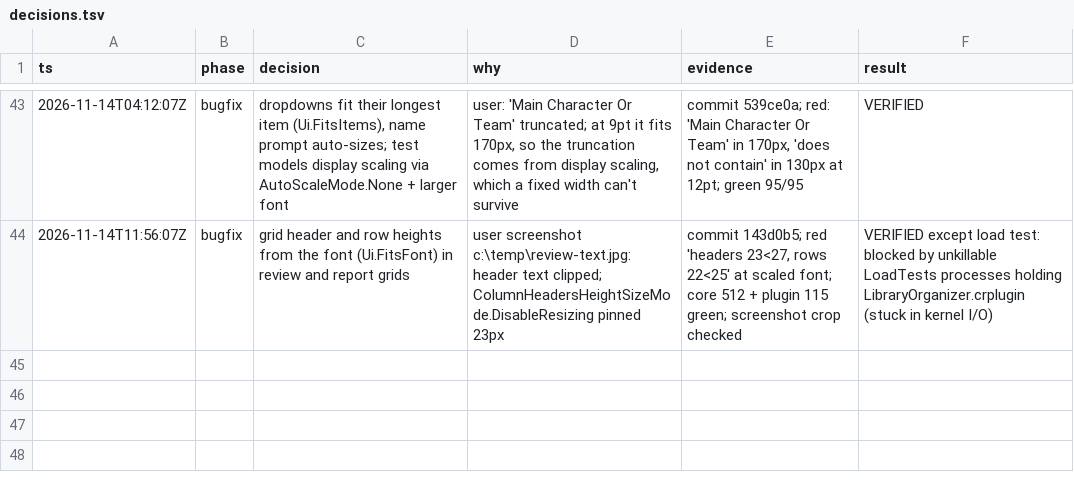
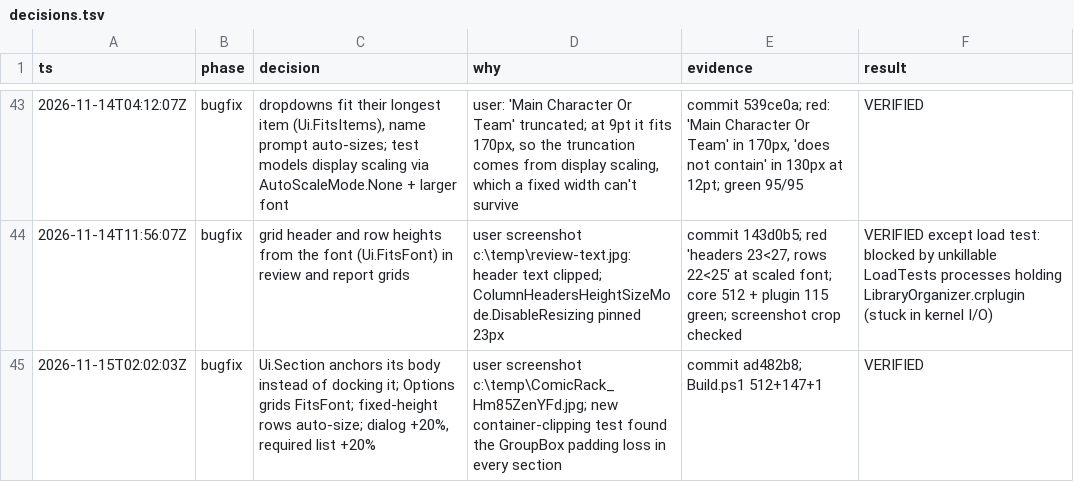
Before and after one commit to WizardsAreNeverLate/LibraryOrganizerForComicRack, a TSV file: .audit/decisions.tsv, drawn as a sheet; only a part is shown, gaps mark what is left out.

Commit message:
Log the Options tab fix

```diff
--- a/.audit/decisions.tsv
+++ b/.audit/decisions.tsv
@@ -44 +44,2 @@ ts	phase	decision	why	evidence	result
 2026-11-14T11:56:07Z	bugfix	grid header and row heights from the font (Ui.FitsFont) in review and report grids	user screenshot c:\temp\review-text.jpg: header text clipped; ColumnHeadersHeightSizeMode.DisableResizing pinned 23px	commit 143d0b5; red 'headers 23<27, rows 22<25' at scaled font; core 512 + plugin 115 green; screenshot crop checked	VERIFIED except load test: blocked by unkillable LoadTests processes holding LibraryOrganizer.crplugin (stuck in kernel I/O)
+2026-11-15T02:02:03Z	bugfix	Ui.Section anchors its body instead of docking it; Options grids FitsFont; fixed-height rows auto-size; dialog +20%, required list +20%	user screenshot c:\temp\ComicRack_Hm85ZenYFd.jpg; new container-clipping test found the GroupBox padding loss in every section	commit ad482b8; Build.ps1 512+147+1	VERIFIED
```
